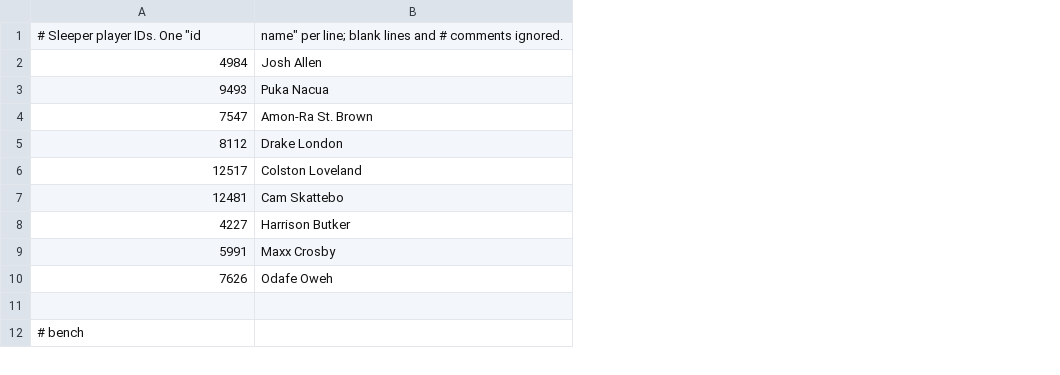
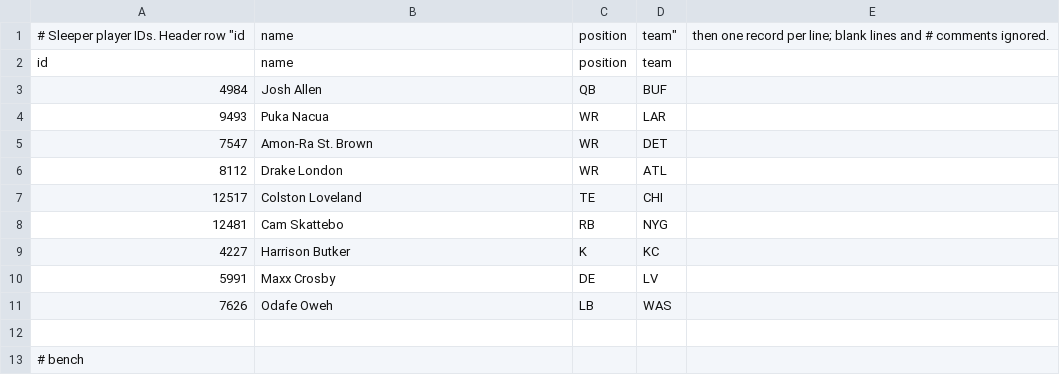
Before and after one commit to eshifrin-606/bojjaes, a CSV file: internal/lineup/data/2026/1/bojjaes.csv, drawn as a sheet; only a part is shown; removed rows and columns are numbered as before the commit, all else as after; the diff names each change by its address in the sheet, - before the commit and + after, or states it on an @@ line.

Commit message:
add team & position data to lineups and parser

```diff
--- a/internal/lineup/data/2026/1/bojjaes.csv
+++ b/internal/lineup/data/2026/1/bojjaes.csv
+column C, rows 3-11: QB | WR | WR | WR | TE | RB | K | DE | LB
+column D, rows 3-11: BUF | LAR | DET | ATL | CHI | NYG | KC | LV | WAS
+column E, empty
-row 1: # Sleeper player IDs. One "id | name" per line; blank lines and # comments ignored.
+row 1: # Sleeper player IDs. Header row "id | name | position | team" | then one record per line; blank lines and # comments ignored.
+row 2: id | name | position | team
```
Also changed, not shown: internal/lineup/data/2025/14/bojjaes.csv, internal/lineup/data/2025/15/bojjaes.csv, 22 other files.
